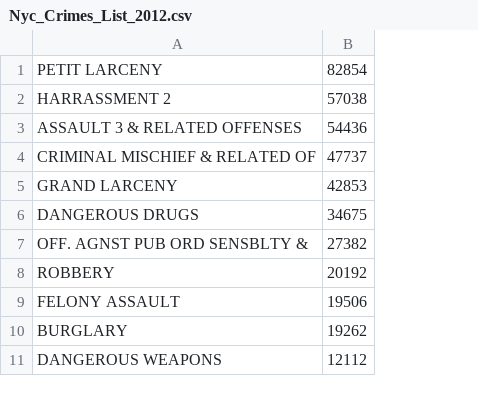
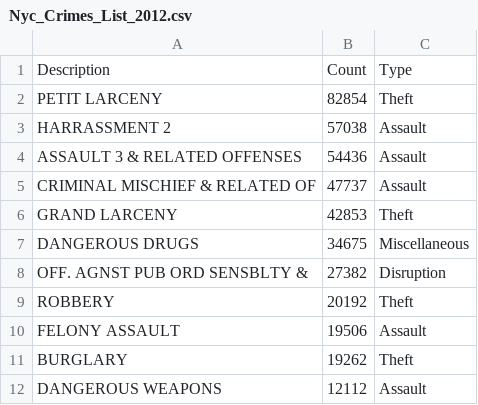
Before and after one commit to janpls6/RutgersGroupProject1, a CSV file: Resources/Nyc_Crimes_List_2012.csv, drawn as a sheet; only a part is shown; addresses are those after the commit; the diff names each change by its address in the sheet, - before the commit and + after, or states it on an @@ line.

Commit message:
Added categorized NYC Crimes list.

```diff
--- a/Resources/Nyc_Crimes_List_2012.csv
+++ b/Resources/Nyc_Crimes_List_2012.csv
+column C, rows 2-12: Theft | Assault | Assault | Assault | Theft | Miscellaneous | Disruption | Theft | Assault | Theft | Assault
+row 1: Description | Count | Type
```
Also changed, not shown: Resources/Nyc_Crimes_List_2010.csv, Resources/Nyc_Crimes_List_2011.csv, 2 other files.
